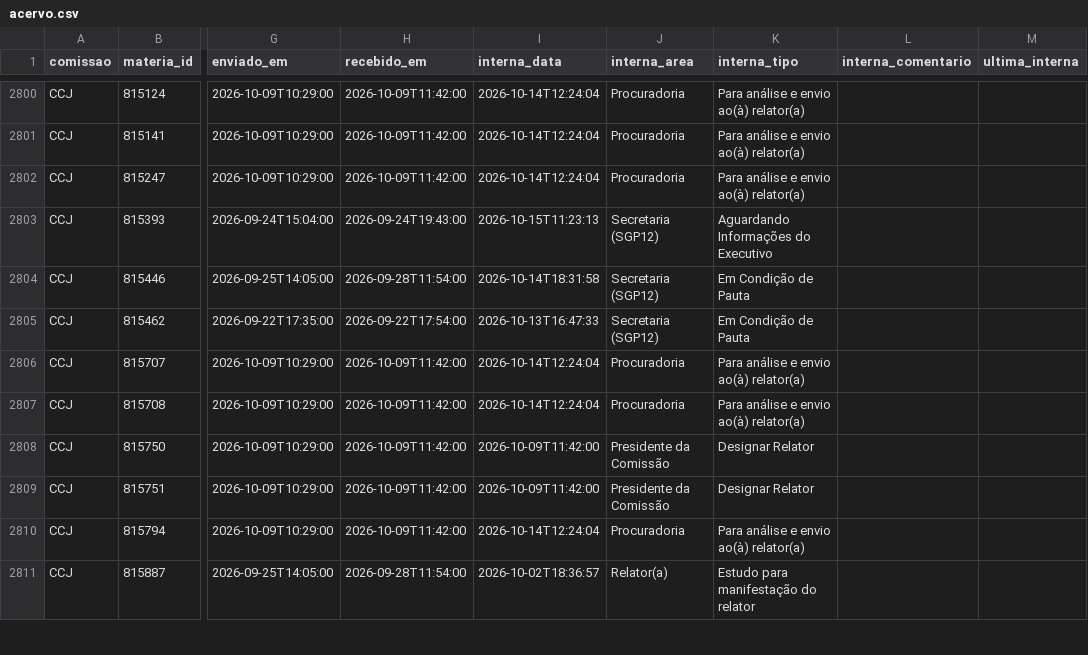
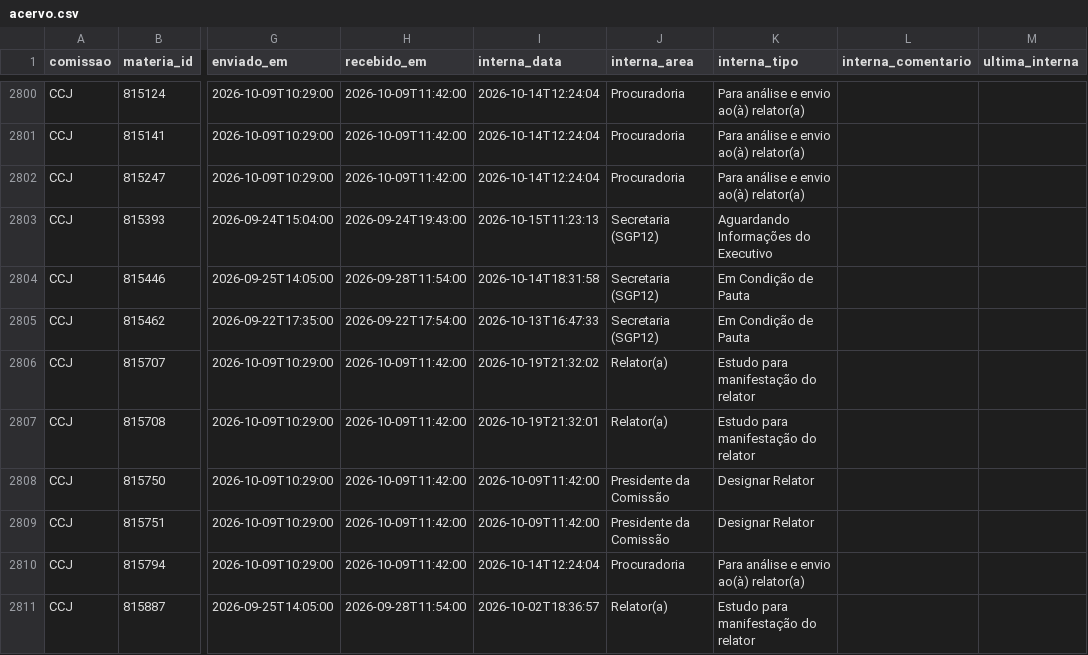
Before and after one commit to prototiposlegisla/comissoes-acervo, a CSV file: dados/acervo.csv, drawn as a sheet; only a part is shown, gaps mark what is left out; the diff covers the shown part only; the diff names each change by its address in the sheet, - before the commit and + after, or states it on an @@ line.

```diff
--- a/dados/acervo.csv
+++ b/dados/acervo.csv
-I2806 (interna_data): 2026-10-14T12:24:04
+I2806 (interna_data): 2026-10-19T21:32:02
-J2806:J2807 (interna_area): Procuradoria
+J2806:J2807 (interna_area): Relator(a)
-K2806:K2807 (interna_tipo): Para análise e envio ao(à) relator(a)
+K2806:K2807 (interna_tipo): Estudo para manifestação do relator
-I2807 (interna_data): 2026-10-14T12:24:04
+I2807 (interna_data): 2026-10-19T21:32:01
```
Also changed, not shown: 18 edited cells elsewhere in this file, dados/coletas.csv, dados/encerrados.csv, 4 other files.
